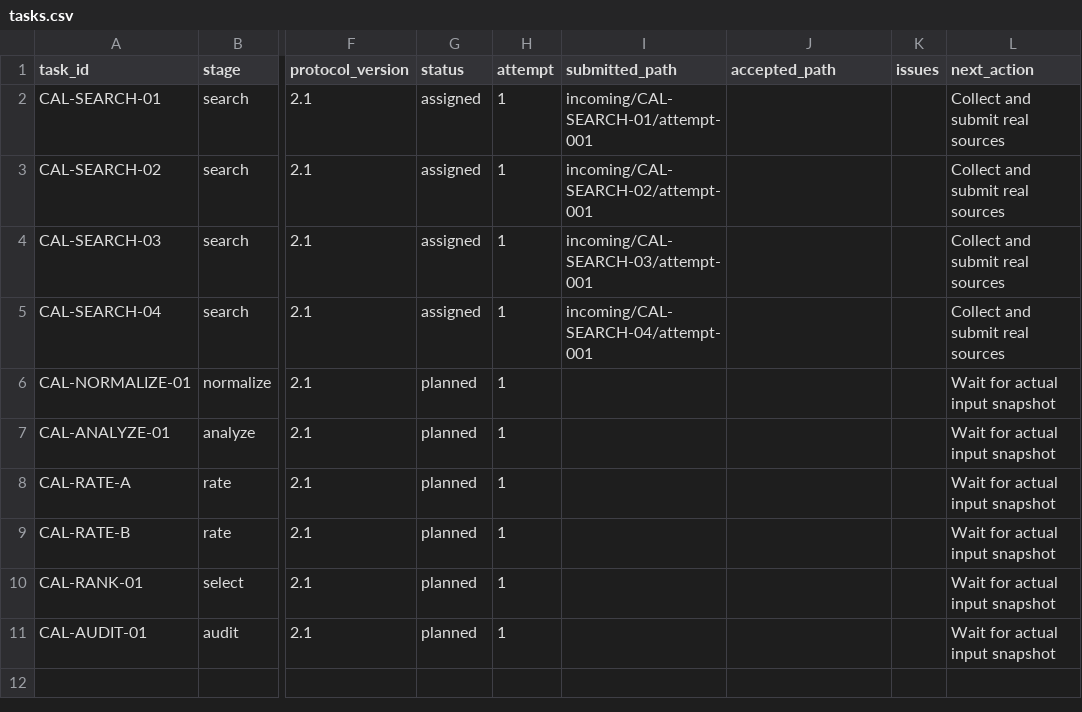
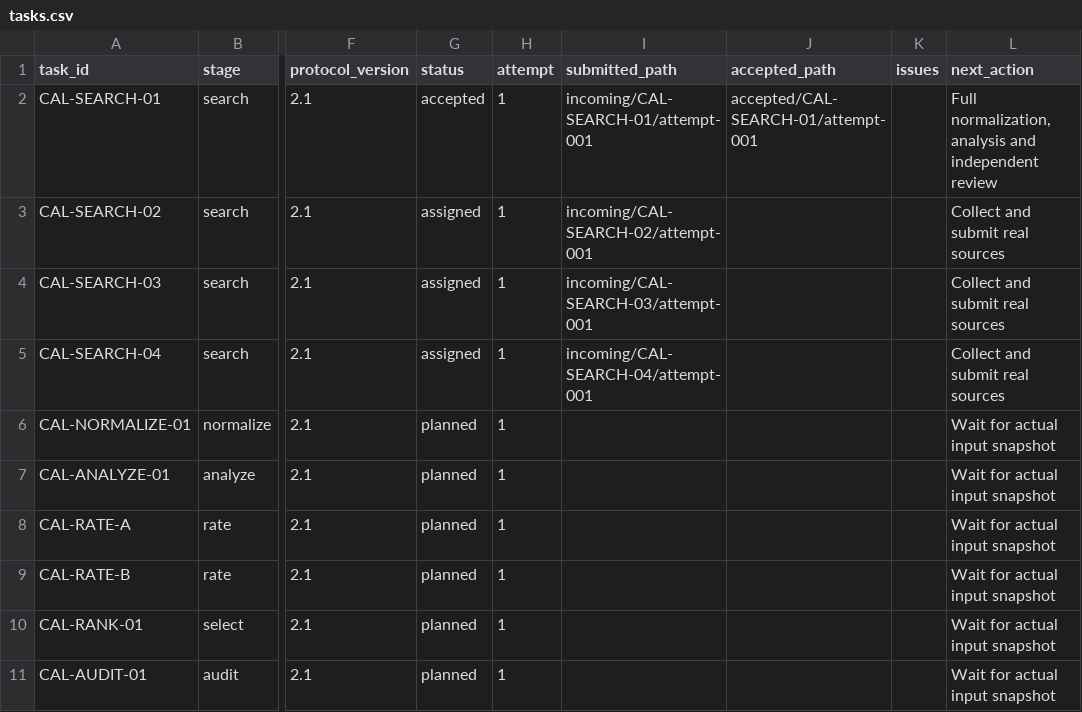
Before and after one commit to game89042348765-hash/life-game, a CSV file: personal-lab/research/LAB-018-hydra-internet-run/registry/tasks.csv, drawn as a sheet; only a part is shown, gaps mark what is left out; the diff names each change by its address in the sheet, - before the commit and + after, or states it on an @@ line.

Commit message:
HYDRA: accept first 12 real capture and calendar findings with source rechecks

```diff
--- a/personal-lab/research/LAB-018-hydra-internet-run/registry/tasks.csv
+++ b/personal-lab/research/LAB-018-hydra-internet-run/registry/tasks.csv
-G2 (status): assigned
+G2 (status): accepted
-J2 (accepted_path): (empty)
+J2 (accepted_path): accepted/CAL-SEARCH-01/attempt-001
-L2 (next_action): Collect and submit real sources
+L2 (next_action): Full normalization, analysis and independent review
```
Also changed, not shown: 26 other files.
